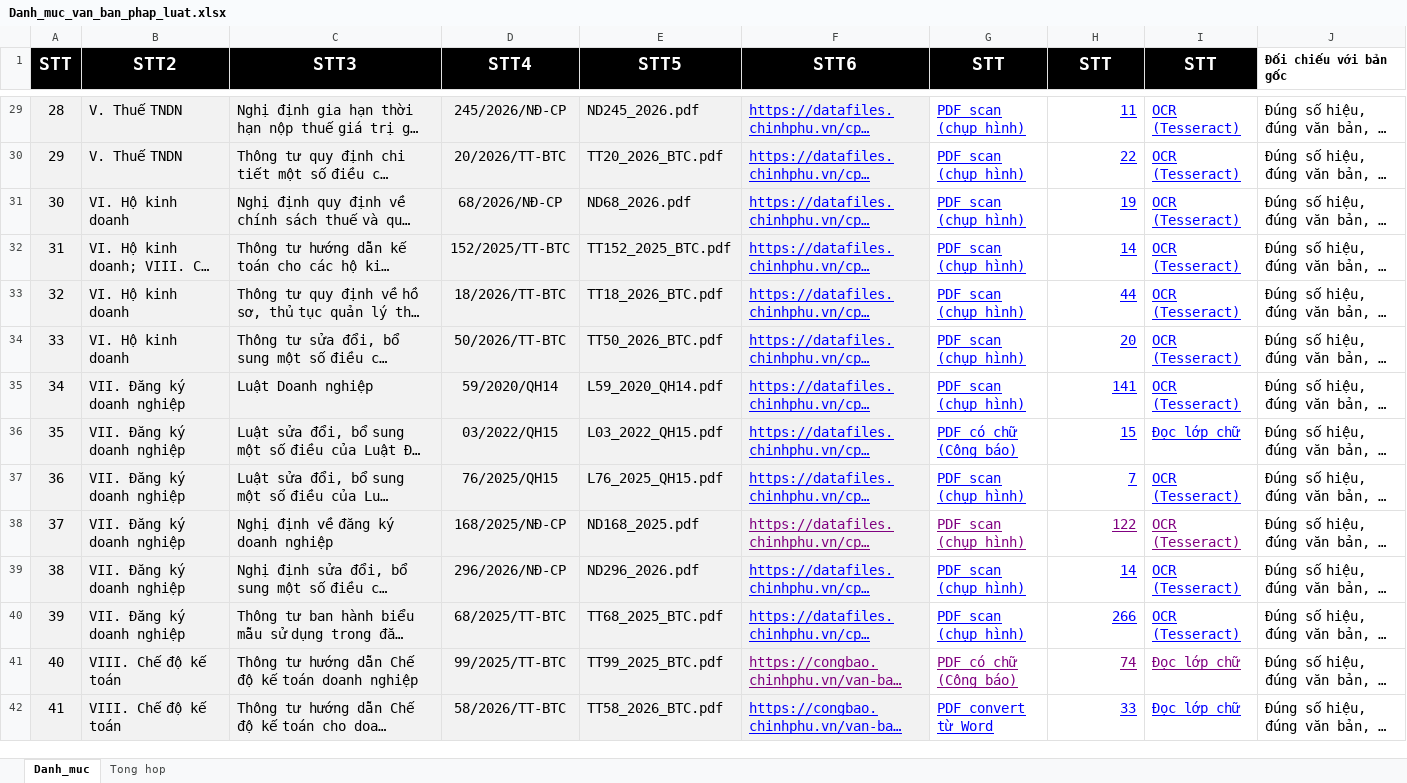
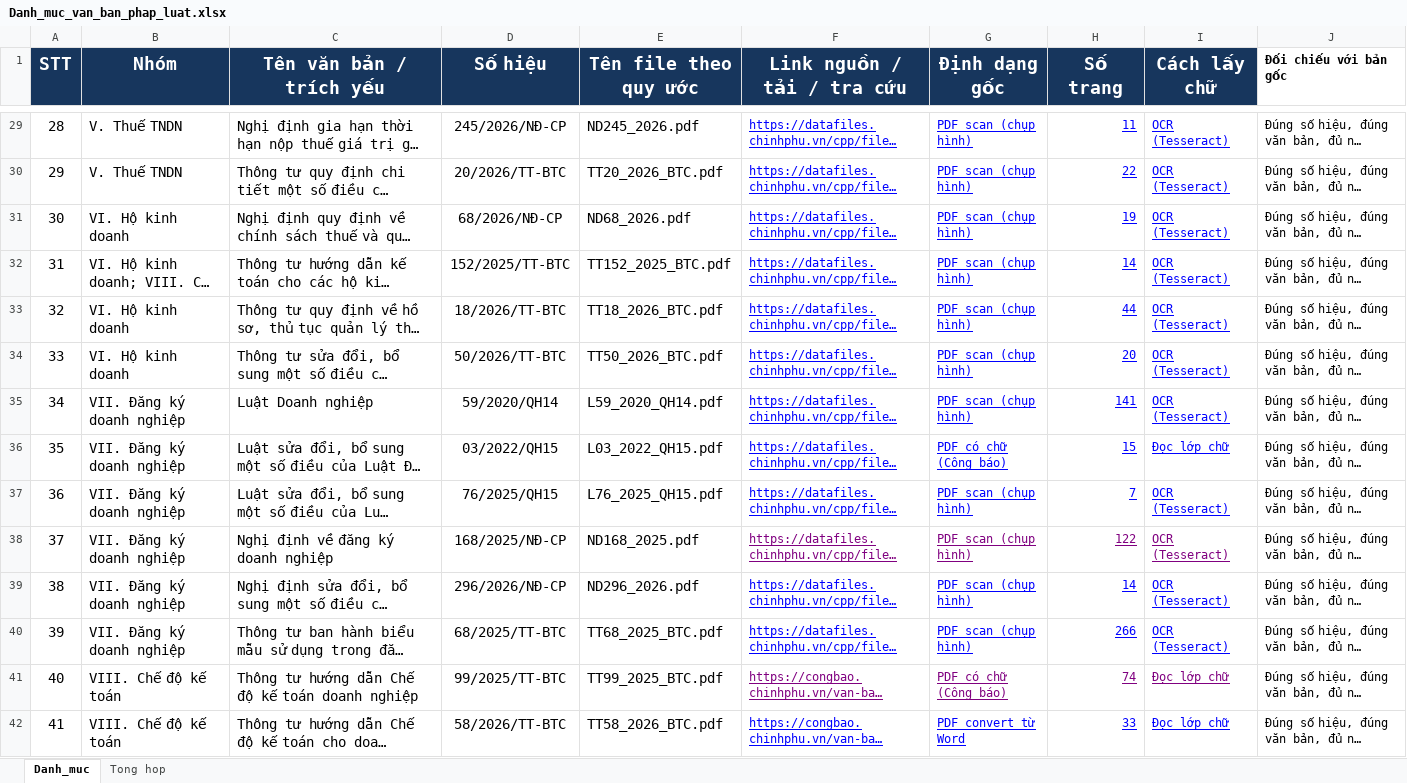
Before and after one commit to MaiPhuong1010/legal-data, an Excel workbook: raw/Danh_muc_van_ban_phap_luat.xlsx, sheet Danh_muc, drawn as a sheet; only a part is shown, gaps mark what is left out; long unchanged cells end in …; values as stored, in another font and other column widths than the file's, no borders; table styles not drawn; the diff covers the shown part only; the diff names each change by its address in the sheet, - before the commit and + after, or states it on an @@ line.

```diff
--- a/raw/Danh_muc_van_ban_phap_luat.xlsx (sheet Danh_muc)
+++ b/raw/Danh_muc_van_ban_phap_luat.xlsx (sheet Danh_muc)
-A1:I1 fill: #000000
+A1:I1 fill: #17365D
-B1: STT2
+B1: Nhóm
-C1: STT3
+C1: Tên văn bản / trích yếu
-D1: STT4
+D1: Số hiệu
-E1: STT5
+E1: Tên file theo quy ước
-F1: STT6
+F1: Link nguồn / tải / tra cứu
-G1: STT
+G1: Định dạng gốc
-H1: STT
+H1: Số trang
-I1: STT
+I1: Cách lấy chữ
-A29:F42 fill: #F2F2F2
+A29:F42 fill: none
@@ F29:J42 text size: smaller @@
```
Also changed, not shown: cell formats elsewhere in this sheet.
